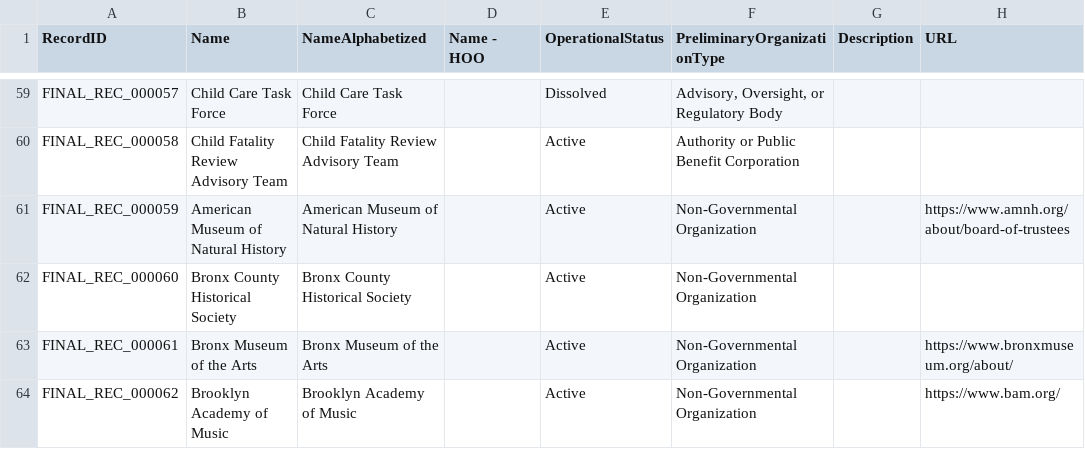
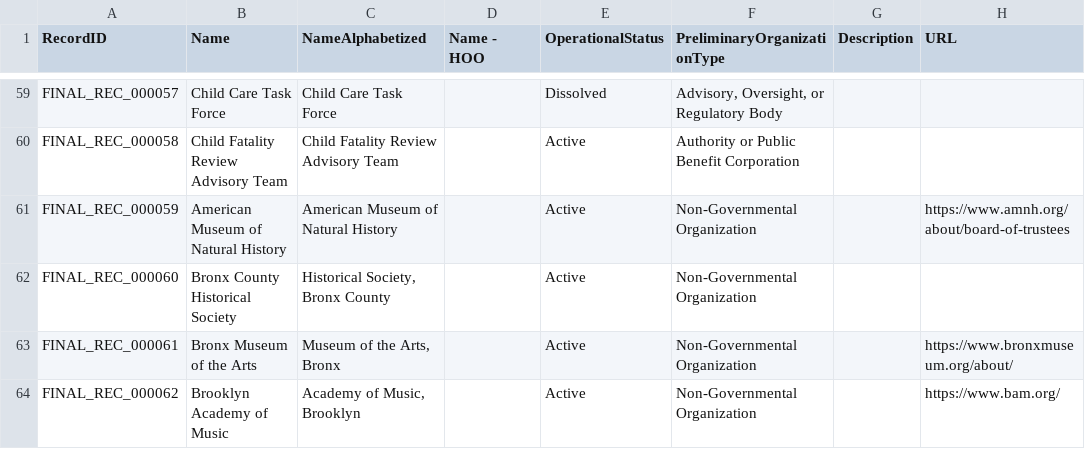
Before and after one commit to MODA-NYC/Agency-Name-Project, a CSV file: data/exports/clean_dataset.csv, drawn as a sheet; only a part is shown, gaps mark what is left out; the diff covers the shown part only; the diff names each change by its address in the sheet, - before the commit and + after, or states it on an @@ line.

```diff
--- a/data/exports/clean_dataset.csv
+++ b/data/exports/clean_dataset.csv
-C62 (NameAlphabetized): Bronx County Historical Society
+C62 (NameAlphabetized): Historical Society, Bronx County
-C63 (NameAlphabetized): Bronx Museum of the Arts
+C63 (NameAlphabetized): Museum of the Arts, Bronx
-C64 (NameAlphabetized): Brooklyn Academy of Music
+C64 (NameAlphabetized): Academy of Music, Brooklyn
```
Also changed, not shown: 25 edited cells elsewhere in this file, data/exports/full_dataset.csv, data/manual_overrides.csv.
